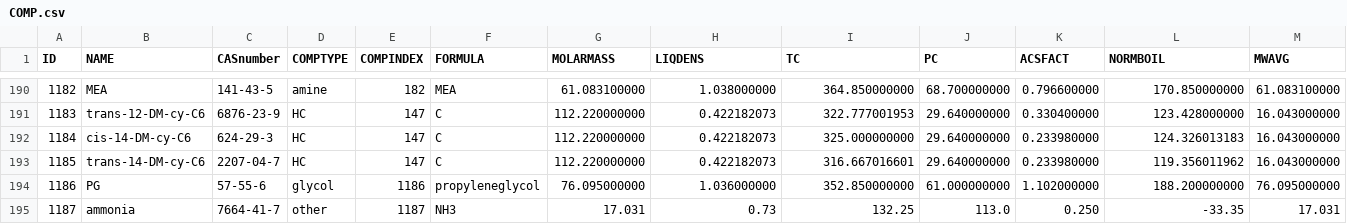
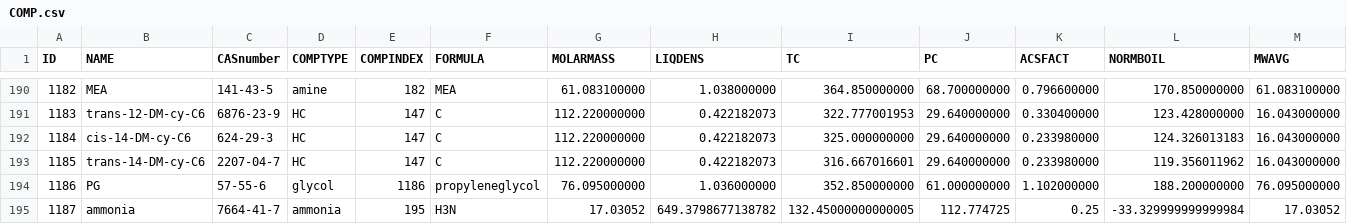
Before and after one commit to equinor/neqsim, a CSV file: src/main/resources/data/COMP.csv, drawn as a sheet; only a part is shown, gaps mark what is left out; removed rows and columns are numbered as before the commit, all else as after; rows hold the shown columns only; the diff names each change by its address in the sheet, - before the commit and + after, or states it on an @@ line.

Commit message:
addd ammonia

```diff
--- a/src/main/resources/data/COMP.csv
+++ b/src/main/resources/data/COMP.csv
-row 195: 1187 | ammonia | 7664-41-7 | other | 1187 | NH3 | 17.031 | 0.73 | 132.25 | 113.0 | 0.250 | -33.35 | 17.031
+row 195: 1187 | ammonia | 7664-41-7 | ammonia | 195 | H3N | 17.03052 | 649.3798677138782 | 132.45000000000005 | 112.774725 | 0.25 | -33.329999999999984 | 17.03052
```
Also changed, not shown: 3 other files.
